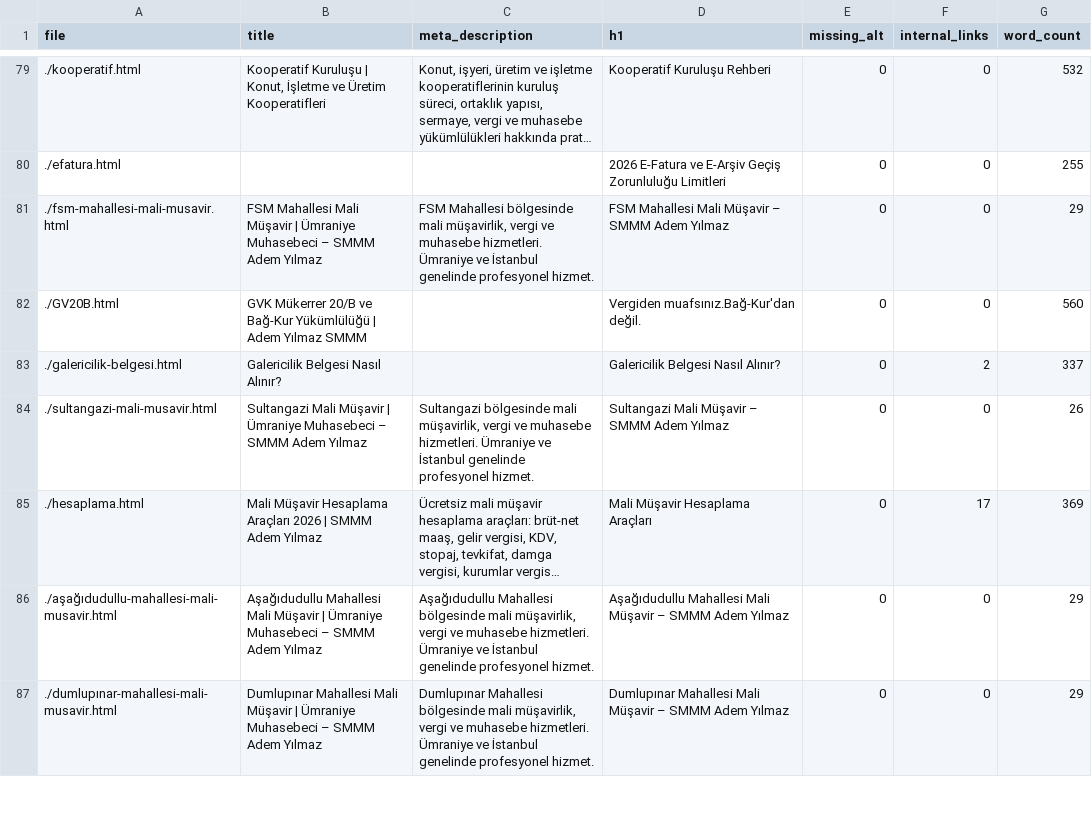
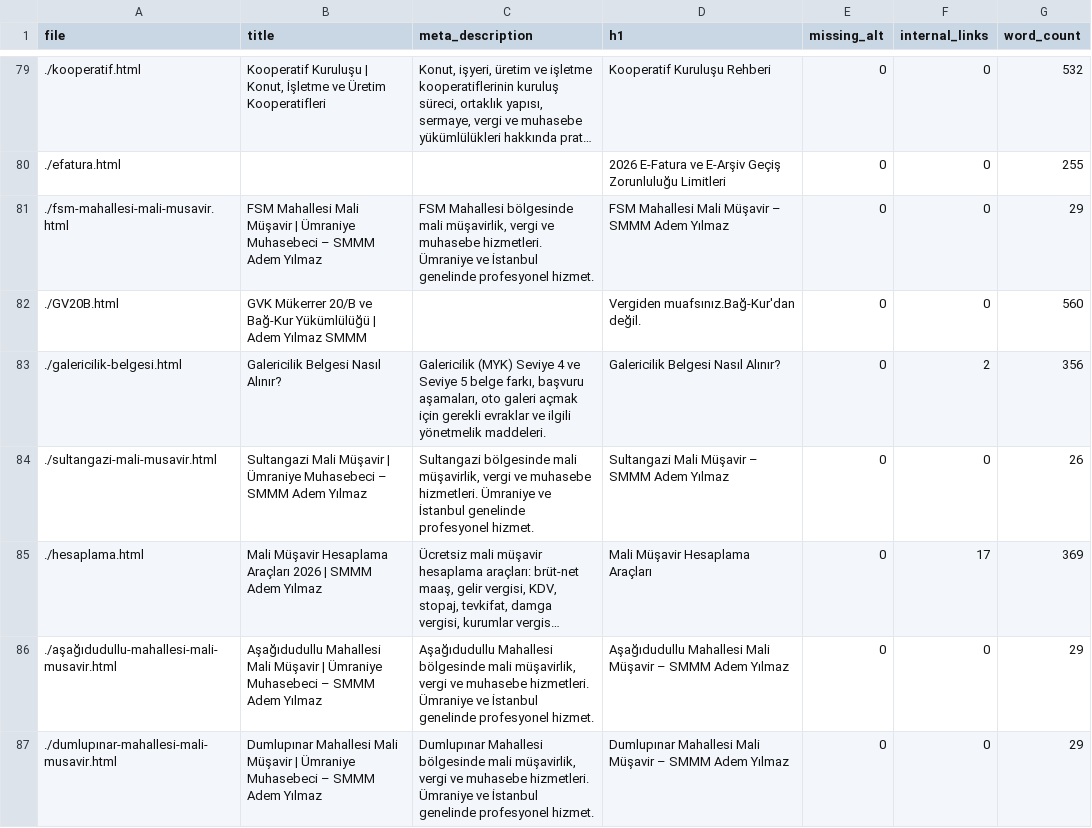
Before and after one commit to ademyilmazsmmm-lang/smmm-adem-yilmaz, a CSV file: seo_report.csv, drawn as a sheet; only a part is shown, gaps mark what is left out; long unchanged cells end in …; the diff covers the shown part only.

```diff
--- a/seo_report.csv
+++ b/seo_report.csv
@@ -82,3 +82,3 @@ file,title,meta_description,h1,missing_alt,internal_links,word_count
 ./GV20B.html,GVK Mükerrer 20/B ve Bağ-Kur Yükümlülüğü | Adem Yılmaz SMMM,,Vergiden muafsınız.Bağ-Kur'dan değil.,0,0,560
-./galericilik-belgesi.html,Galericilik Belgesi Nasıl Alınır?,,Galericilik Belgesi Nasıl Alınır?,0,2,337
+./galericilik-belgesi.html,Galericilik Belgesi Nasıl Alınır?,"Galericilik (MYK) Seviye 4 ve Seviye 5 belge farkı, başvuru aşamaları, oto galeri açmak için gerekli evraklar ve ilgili yönetmelik maddeleri.",Galericilik Belgesi Nasıl Alınır?,0,2,356
 ./sultangazi-mali-musavir.html,Sultangazi Mali Müşavir | Ümraniye Muhasebeci – SMMM Adem Yılmaz,"Sultangazi bölgesinde mali müşavirlik, vergi ve muhasebe hizmetleri. Ümraniye ve İstanbul genelinde profesyonel hizmet.",Sultangazi Mali Müşavir – SMMM Adem Yılmaz,0,0,26
```
Also changed, not shown: 6 edited cells elsewhere in this file.
